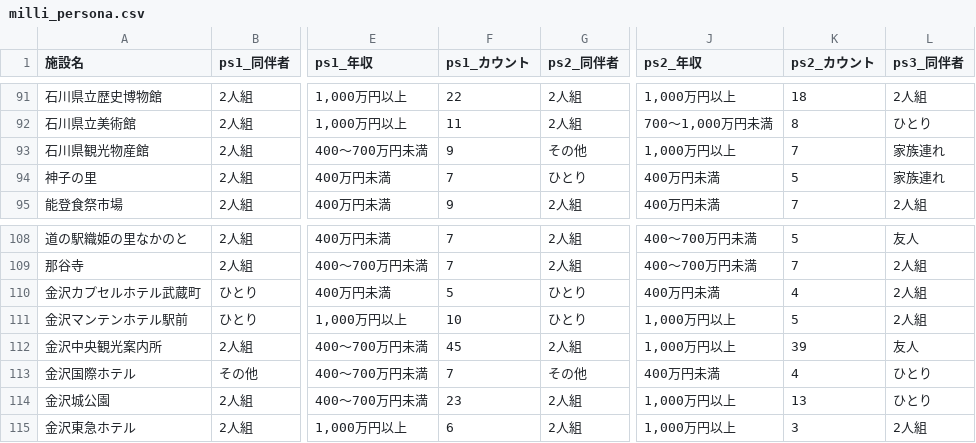
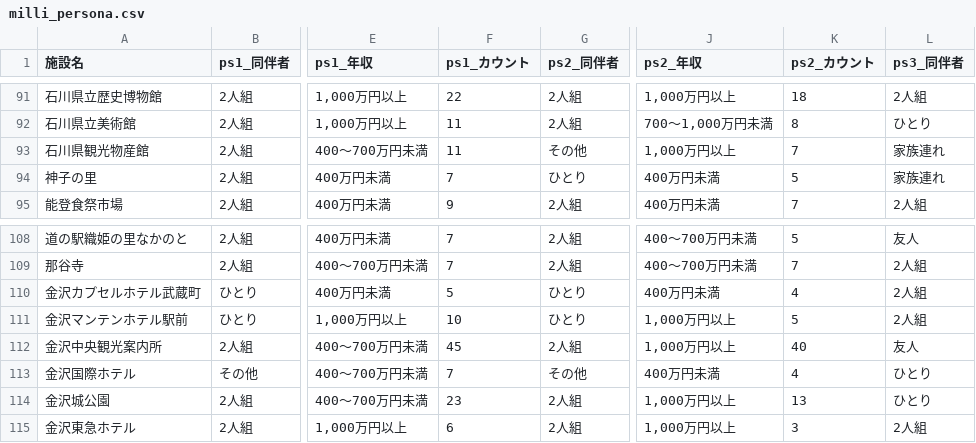
Before and after one commit to BeeB-C4N/tifo, a CSV file: ishikawa/milli_persona.csv, drawn as a sheet; only a part is shown, gaps mark what is left out; the diff names each change by its address in the sheet, - before the commit and + after, or states it on an @@ line.

```diff
--- a/ishikawa/milli_persona.csv
+++ b/ishikawa/milli_persona.csv
-F93 (ps1_カウント): 9
+F93 (ps1_カウント): 11
-K112 (ps2_カウント): 39
+K112 (ps2_カウント): 40
```
Also changed, not shown: ishikawa/milli_score.csv, 1 other file.
